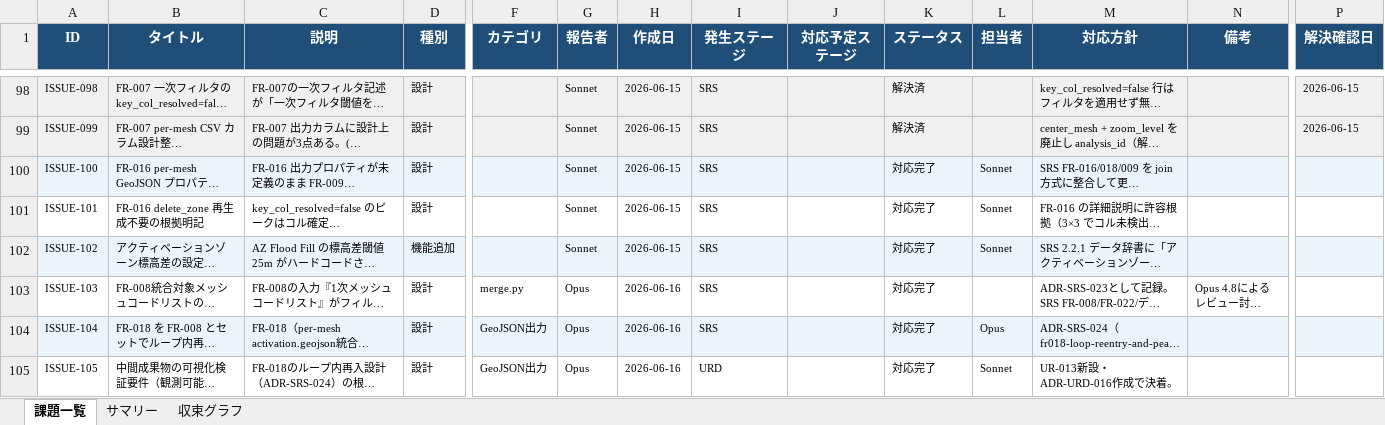
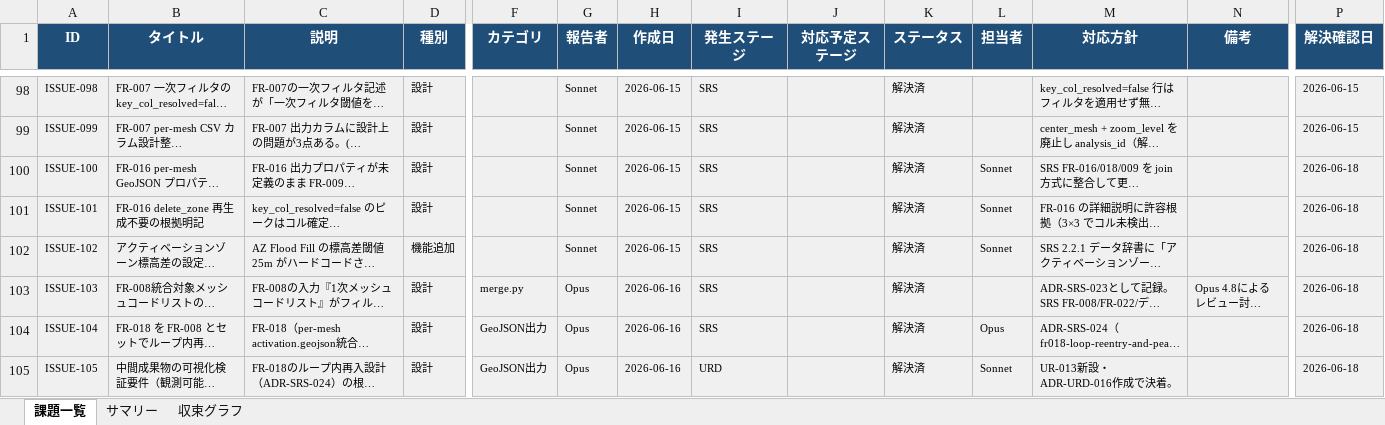
Before and after one commit to JJ1XGO/findsummits, an Excel workbook: mgmt/tracker/reports/issues_export.xlsx, sheet 課題一覧, drawn as a sheet; only a part is shown, gaps mark what is left out; long unchanged cells end in …; values as stored, in another font and other column widths than the file's, no borders; the diff covers the shown part only; the diff names each change by its address in the sheet, - before the commit and + after, or states it on an @@ line.

```diff
--- a/mgmt/tracker/reports/issues_export.xlsx (sheet 課題一覧)
+++ b/mgmt/tracker/reports/issues_export.xlsx (sheet 課題一覧)
-K100:K105 (ステータス): 対応完了
+K100:K105 (ステータス): 解決済
-P100:P105 (解決確認日): (empty)
+P100:P105 (解決確認日): 2026-06-18
-A101:D101 fill: none
+A101:D101 fill: #F0F0F0
-F101:P101 fill: none
+F101:P101 fill: #F0F0F0
-A103:D103 fill: none
+A103:D103 fill: #F0F0F0
-F103:P103 fill: none
+F103:P103 fill: #F0F0F0
-A105:D105 fill: none
+A105:D105 fill: #F0F0F0
-F105:P105 fill: none
+F105:P105 fill: #F0F0F0
```
Also changed, not shown: 3 added rows, 6 edited cells and cell formats elsewhere in this sheet, sheet サマリー, sheet 収束グラフ, 7 other files.
